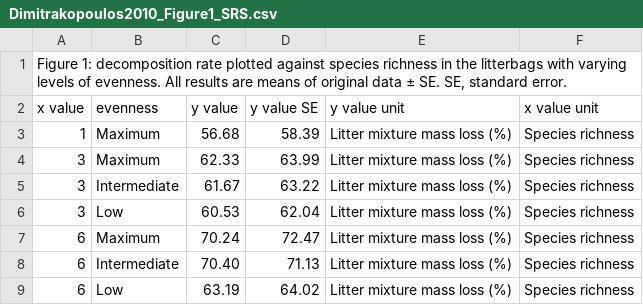
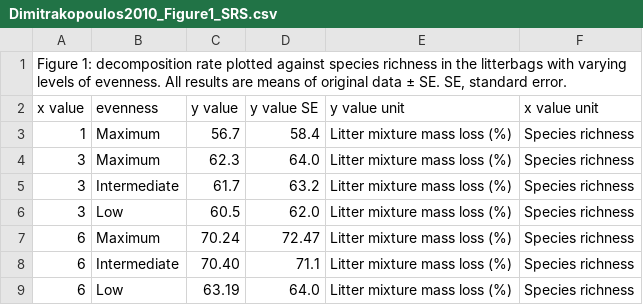
Before and after one commit to ktoddbrown/SoilDRaH, a CSV file: 01_DataRescue/Dimitrakopoulos2010/temp/Dimitrakopoulos2010_Figure1_SRS.csv, drawn as a sheet.

Commit message:
Started CC, discrepancies on Lines 7-10

```diff
--- a/01_DataRescue/Dimitrakopoulos2010/temp/Dimitrakopoulos2010_Figure1_SRS.csv
+++ b/01_DataRescue/Dimitrakopoulos2010/temp/Dimitrakopoulos2010_Figure1_SRS.csv
@@ -2,8 +2,8 @@
 x value,evenness,y value,y value SE,y value unit,x value unit
-1,Maximum,56.68,58.39,Litter mixture mass loss (%),Species richness
-3,Maximum,62.33,63.99,Litter mixture mass loss (%),Species richness
-3,Intermediate,61.67,63.22,Litter mixture mass loss (%),Species richness
-3,Low,60.53,62.04,Litter mixture mass loss (%),Species richness
+1,Maximum,56.7,58.4,Litter mixture mass loss (%),Species richness
+3,Maximum,62.3,64.0,Litter mixture mass loss (%),Species richness
+3,Intermediate,61.7,63.2,Litter mixture mass loss (%),Species richness
+3,Low,60.5,62.0,Litter mixture mass loss (%),Species richness
 6,Maximum,70.24,72.47,Litter mixture mass loss (%),Species richness
-6,Intermediate,70.40,71.13,Litter mixture mass loss (%),Species richness
-6,Low,63.19,64.02,Litter mixture mass loss (%),Species richness
+6,Intermediate,70.40,71.1,Litter mixture mass loss (%),Species richness
+6,Low,63.19,64.0,Litter mixture mass loss (%),Species richness
```
